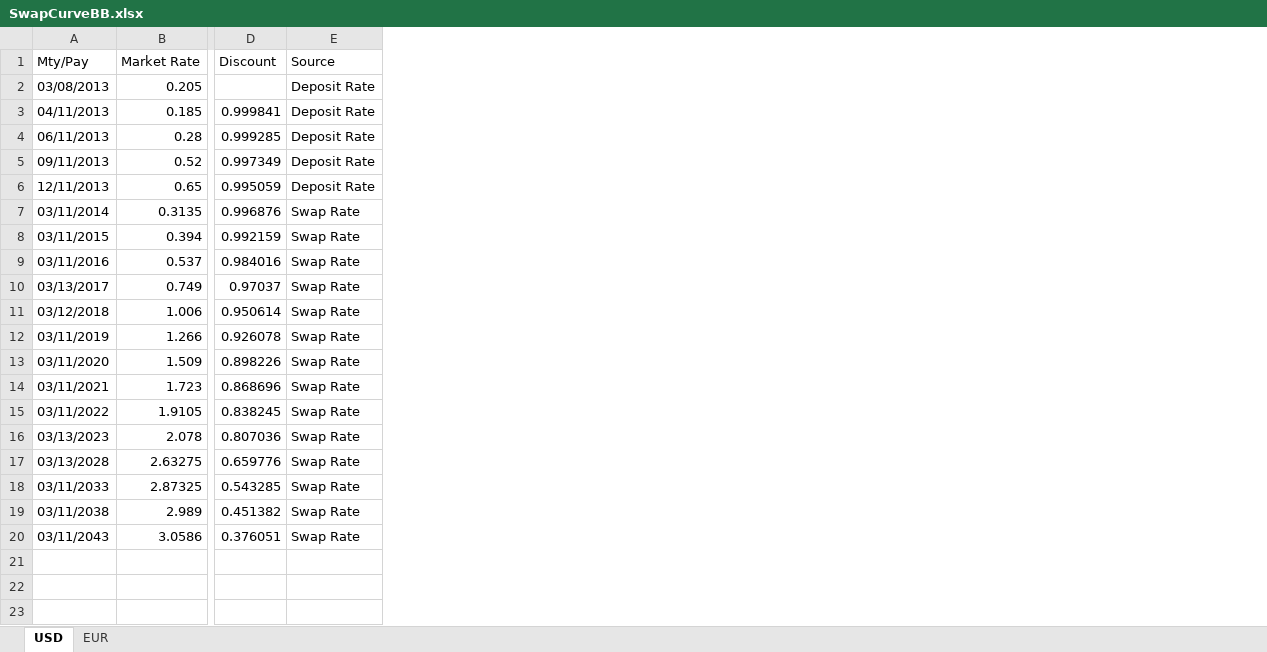
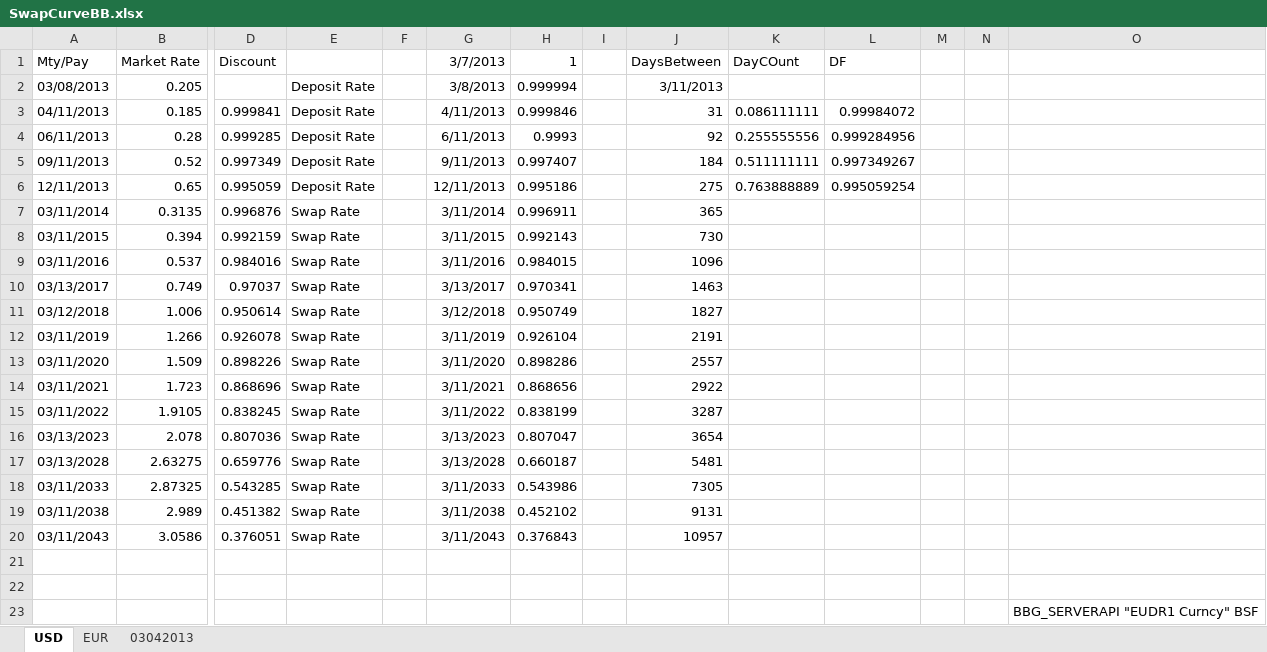
Before and after one commit to michaelhukun/DymonRepo, an Excel workbook: DymonProject/DymonProject/SwapCurveBB.xlsx, sheet USD, drawn as a sheet; only a part is shown, gaps mark what is left out; values as stored, in another font and other column widths than the file's, no borders; charts and pictures not drawn; rows hold the shown columns only; the diff names each change by its address in the sheet, - before the commit and + after, or states it on an @@ line.

```diff
--- a/DymonProject/DymonProject/SwapCurveBB.xlsx (sheet USD)
+++ b/DymonProject/DymonProject/SwapCurveBB.xlsx (sheet USD)
+sheet tab: 03042013
+column F, empty
+column G (3/7/2013), rows 2-20: 3/8/2013 | 4/11/2013 | 6/11/2013 | 9/11/2013 | 12/11/2013 | 3/11/2014 | 3/11/2015 | 3/11/2016 | 3/13/2017 | 3/12/2018 | 3/11/2019 | 3/11/2020 | 3/11/2021 | 3/11/2022 | 3/13/2023 | 3/13/2028 | 3/11/2033 | 3/11/2038 | 3/11/2043
+column H (1), rows 2-20: 0.999994 | 0.999846 | 0.9993 | 0.997407 | 0.995186 | 0.996911 | 0.992143 | 0.984015 | 0.970341 | 0.950749 | 0.926104 | 0.898286 | 0.868656 | 0.838199 | 0.807047 | 0.660187 | 0.543986 | 0.452102 | 0.376843
+column I, empty
+column J (DaysBetween), rows 2-20: 3/11/2013 | 31 | 92 | 184 | 275 | 365 | 730 | 1096 | 1463 | 1827 | 2191 | 2557 | 2922 | 3287 | 3654 | 5481 | 7305 | 9131 | 10957
+column K (DayCOunt), rows 3-6: 0.086111111 | 0.255555556 | 0.511111111 | 0.763888889
+column L (DF), rows 3-6: 0.99984072 | 0.999284956 | 0.997349267 | 0.995059254
+column M, empty
+column N, empty
+column O, empty
-E1: Source
+E1: (empty)
+row 21: (empty)
+row 22: (empty)
+row 23:  |  |  |  |  |  |  |  |  |  |  |  |  | BBG_SERVERAPI "EUDR1 Curncy" BSF
```
Also changed, not shown: charts or pictures, 14 other files.
